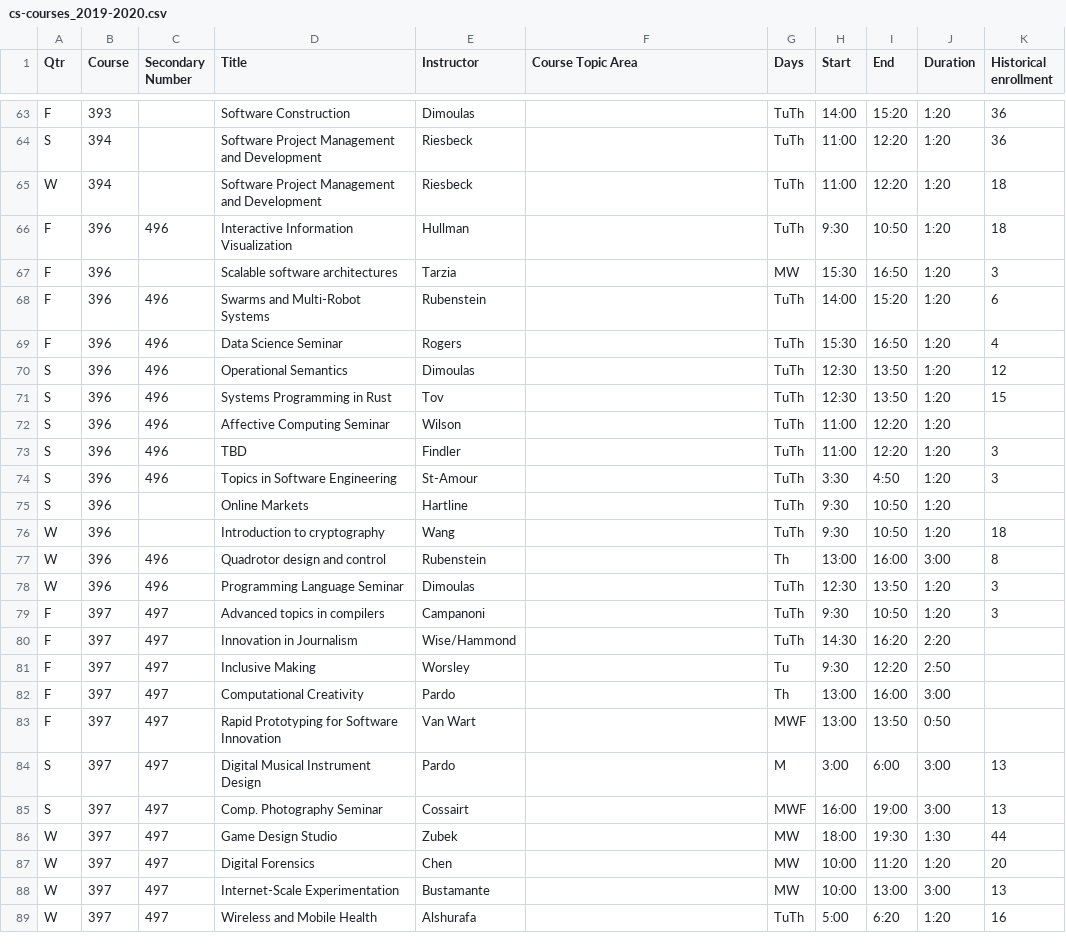
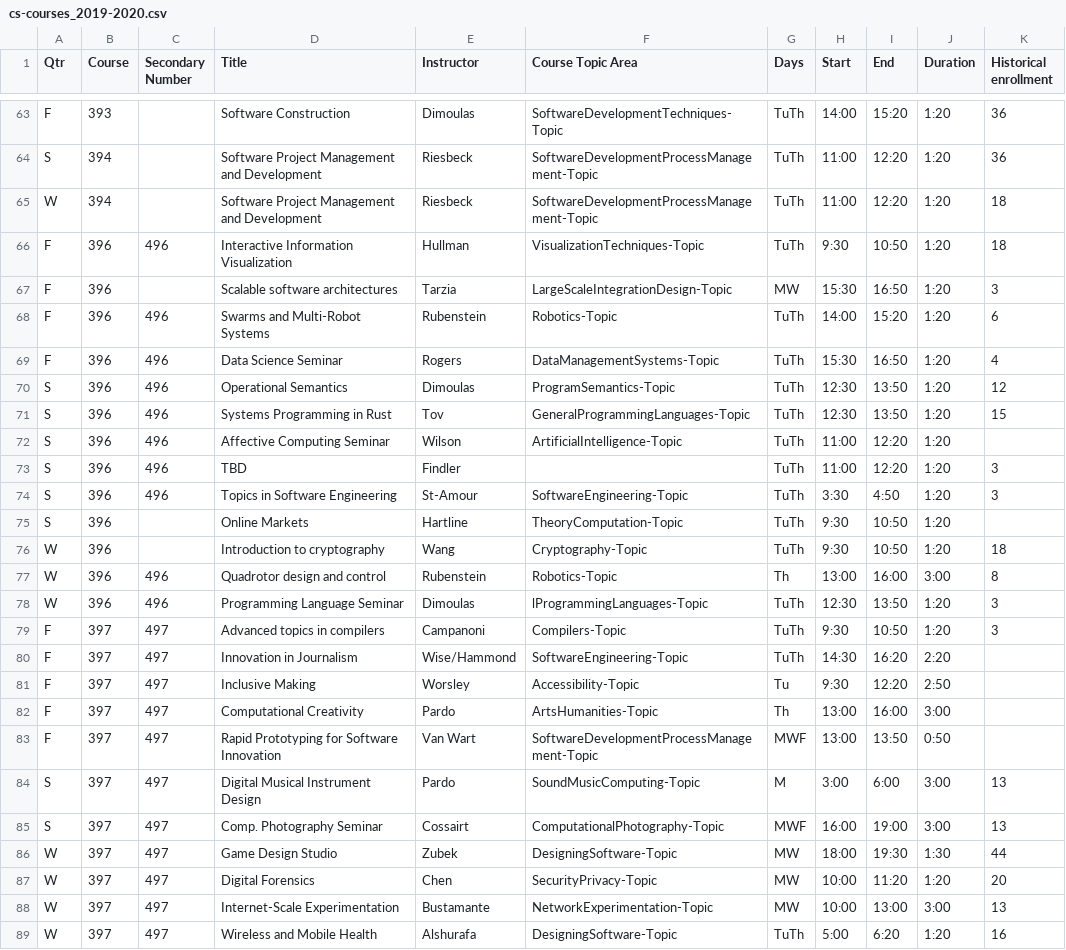
Before and after one commit to TeeOhh/CI_TeachingKiosk, a CSV file: data/cs-courses_2019-2020.csv, drawn as a sheet; only a part is shown, gaps mark what is left out; the diff covers the shown part only; the diff names each change by its address in the sheet, - before the commit and + after, or states it on an @@ line.

Commit message:
adding krf generation for courses

```diff
--- a/data/cs-courses_2019-2020.csv
+++ b/data/cs-courses_2019-2020.csv
-F63 (Course Topic Area): (empty)
+F63 (Course Topic Area): SoftwareDevelopmentTechniques-Topic
-F64:F65 (Course Topic Area): (empty)
+F64:F65 (Course Topic Area): SoftwareDevelopmentProcessManagement-Topic
-F66 (Course Topic Area): (empty)
+F66 (Course Topic Area): VisualizationTechniques-Topic
-F67 (Course Topic Area): (empty)
+F67 (Course Topic Area): LargeScaleIntegrationDesign-Topic
-F68 (Course Topic Area): (empty)
+F68 (Course Topic Area): Robotics-Topic
-F69 (Course Topic Area): (empty)
+F69 (Course Topic Area): DataManagementSystems-Topic
-F70 (Course Topic Area): (empty)
+F70 (Course Topic Area): ProgramSemantics-Topic
-F71 (Course Topic Area): (empty)
+F71 (Course Topic Area): GeneralProgrammingLanguages-Topic
-F72 (Course Topic Area): (empty)
+F72 (Course Topic Area): ArtificialIntelligence-Topic
-F74 (Course Topic Area): (empty)
+F74 (Course Topic Area): SoftwareEngineering-Topic
-F75 (Course Topic Area): (empty)
+F75 (Course Topic Area): TheoryComputation-Topic
-F76 (Course Topic Area): (empty)
+F76 (Course Topic Area): Cryptography-Topic
-F77 (Course Topic Area): (empty)
+F77 (Course Topic Area): Robotics-Topic
-F78 (Course Topic Area): (empty)
+F78 (Course Topic Area): lProgrammingLanguages-Topic
-F79 (Course Topic Area): (empty)
+F79 (Course Topic Area): Compilers-Topic
-F80 (Course Topic Area): (empty)
+F80 (Course Topic Area): SoftwareEngineering-Topic
-F81 (Course Topic Area): (empty)
+F81 (Course Topic Area): Accessibility-Topic
-F82 (Course Topic Area): (empty)
+F82 (Course Topic Area): ArtsHumanities-Topic
-F83 (Course Topic Area): (empty)
+F83 (Course Topic Area): SoftwareDevelopmentProcessManagement-Topic
-F84 (Course Topic Area): (empty)
+F84 (Course Topic Area): SoundMusicComputing-Topic
-F85 (Course Topic Area): (empty)
+F85 (Course Topic Area): ComputationalPhotography-Topic
-F86 (Course Topic Area): (empty)
+F86 (Course Topic Area): DesigningSoftware-Topic
-F87 (Course Topic Area): (empty)
+F87 (Course Topic Area): SecurityPrivacy-Topic
-F88 (Course Topic Area): (empty)
+F88 (Course Topic Area): NetworkExperimentation-Topic
-F89 (Course Topic Area): (empty)
+F89 (Course Topic Area): DesigningSoftware-Topic
```
Also changed, not shown: 73 edited cells elsewhere in this file, 6 other files.
